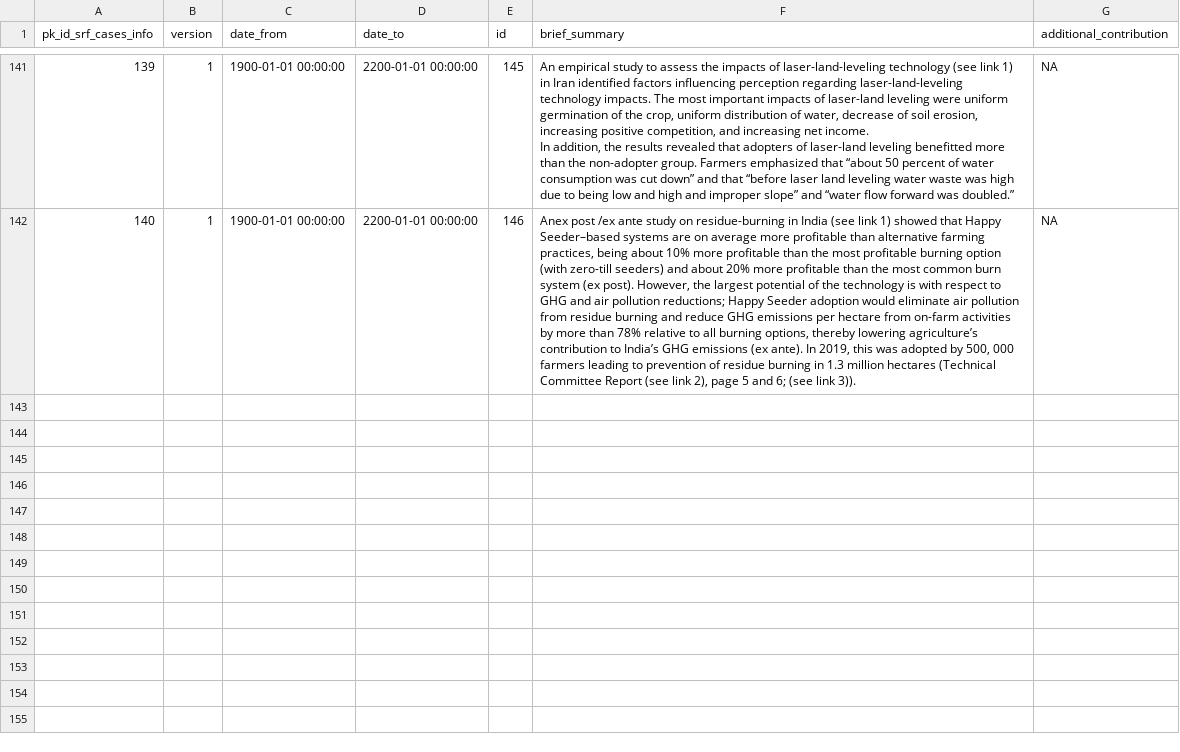
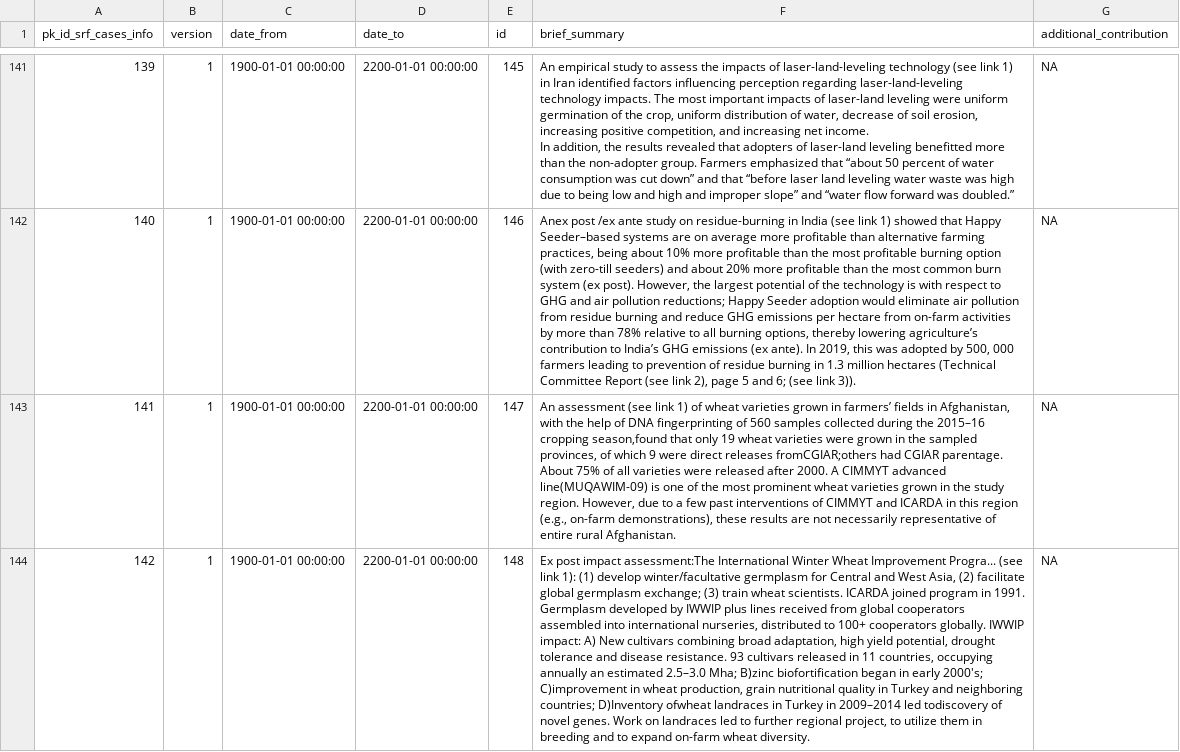
Before and after one commit to CCAFS/cgiar_result_dashboard, a CSV file: snowflake_migration/process/Raw_Data/DIM_SRF_CASES_INFO.csv, drawn as a sheet; only a part is shown, gaps mark what is left out; the diff names each change by its address in the sheet, - before the commit and + after, or states it on an @@ line.

```diff
--- a/snowflake_migration/process/Raw_Data/DIM_SRF_CASES_INFO.csv
+++ b/snowflake_migration/process/Raw_Data/DIM_SRF_CASES_INFO.csv
+row 143: 141 | 1 | 1900-01-01 00:00:00 | 2200-01-01 00:00:00 | 147 | An assessment (see link 1) of wheat varieties grown in farmers’ fields in Afghanistan, with the help of DNA fingerprinting of 560 samples collected during the 2015–16 cropping season,found that only 19 wheat varieties were grown in the sampled provinces, of which 9 were direct releases fromCGIAR;others had CGIAR parentage. About 75% of all varieties were released after 2000. A CIMMYT advanced line(MUQAWIM-09) is one of the most prominent wheat varieties grown in the study region. However, due to a few past interventions of CIMMYT and ICARDA in this region (e.g., on-farm demonstrations), these results are not necessarily representative of entire rural Afghanistan. | NA
+row 144: 142 | 1 | 1900-01-01 00:00:00 | 2200-01-01 00:00:00 | 148 | Ex post impact assessment:The International Winter Wheat Improvement Progra... (see link 1): (1) develop winter/facultative germplasm for Central and West Asia, (2) facilitate global germplasm exchange; (3) train wheat scientists. ICARDA joined program in 1991. Germplasm developed by IWWIP plus lines received from global cooperators assembled into international nurseries, distributed to 100+ cooperators globally. IWWIP impact: A) New cultivars combining broad adaptation, high yield potential, drought tolerance and disease resistance. 93 cultivars released in 11 countries, occupying annually an estimated 2.5–3.0 Mha; B)zinc biofortification began in early 2000's; C)improvement in wheat production, grain nutritional quality in Turkey and neighboring countries; D)Inventory ofwheat landraces in Turkey in 2009–2014 led todiscovery of novel genes. Work on landraces led to further regional project, to utilize them in breeding and to expand on-farm wheat diversity. | NA
```
Also changed, not shown: snowflake_migration/process/Raw_Data/DIM_INNOVATIONS_INFO.csv, snowflake_migration/process/Raw_Data/DIM_MELIA_INFO.csv, 45 other files.
